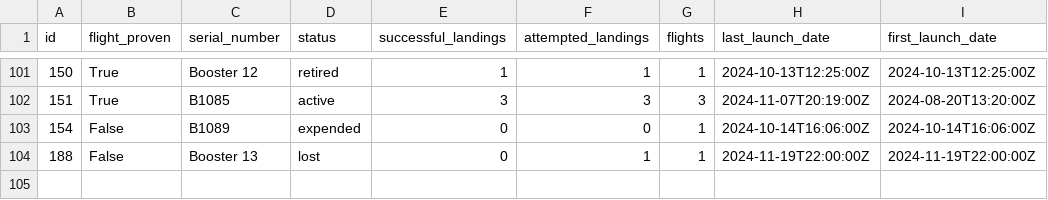
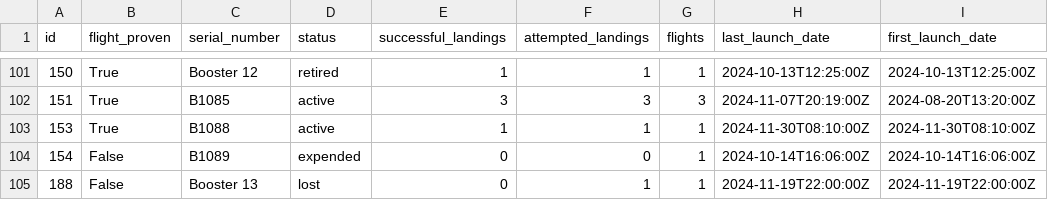
Before and after one commit to joan-espar/spacexnumbers, a CSV file: spacex_rel_db/launcher.csv, drawn as a sheet; only a part is shown, gaps mark what is left out.

```diff
--- a/spacex_rel_db/launcher.csv
+++ b/spacex_rel_db/launcher.csv
@@ -102,2 +102,3 @@ id,flight_proven,serial_number,status,successful_landings,attempted_landings,fli
 151,True,B1085,active,3,3,3,2024-11-07T20:19:00Z,2024-08-20T13:20:00Z
+153,True,B1088,active,1,1,1,2024-11-30T08:10:00Z,2024-11-30T08:10:00Z
 154,False,B1089,expended,0,0,1,2024-10-14T16:06:00Z,2024-10-14T16:06:00Z
```
Also changed, not shown: frontend/public/data/table_launch_1.csv, spacex_rel_db/landing.csv, 14 other files.
